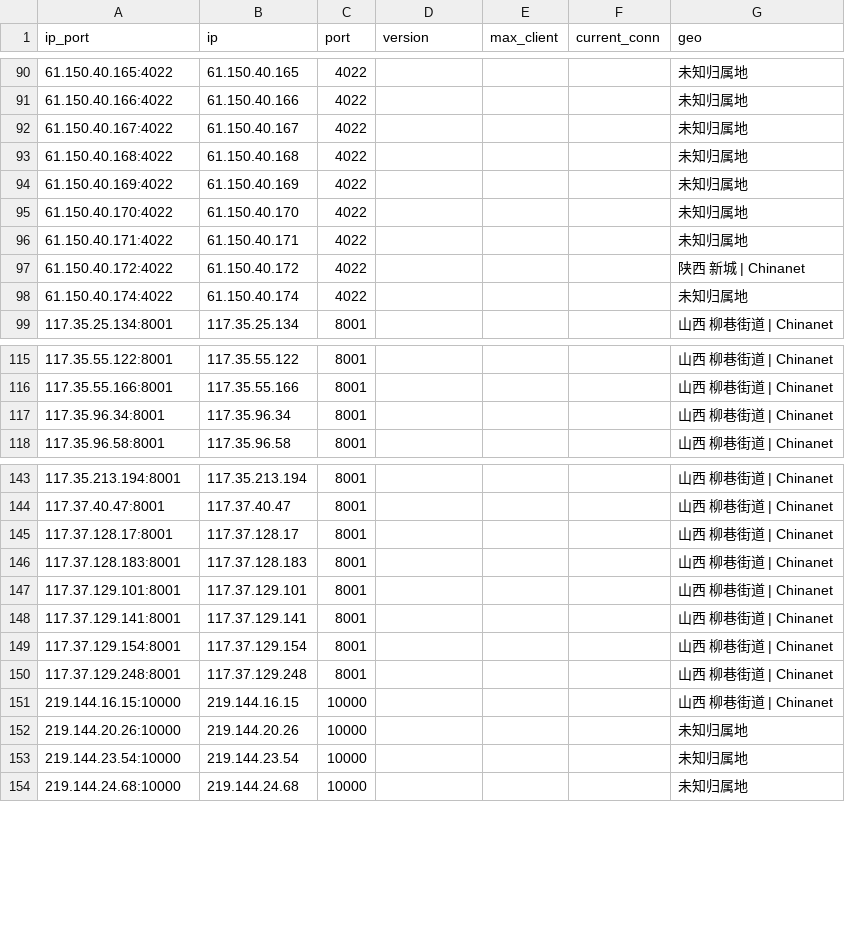
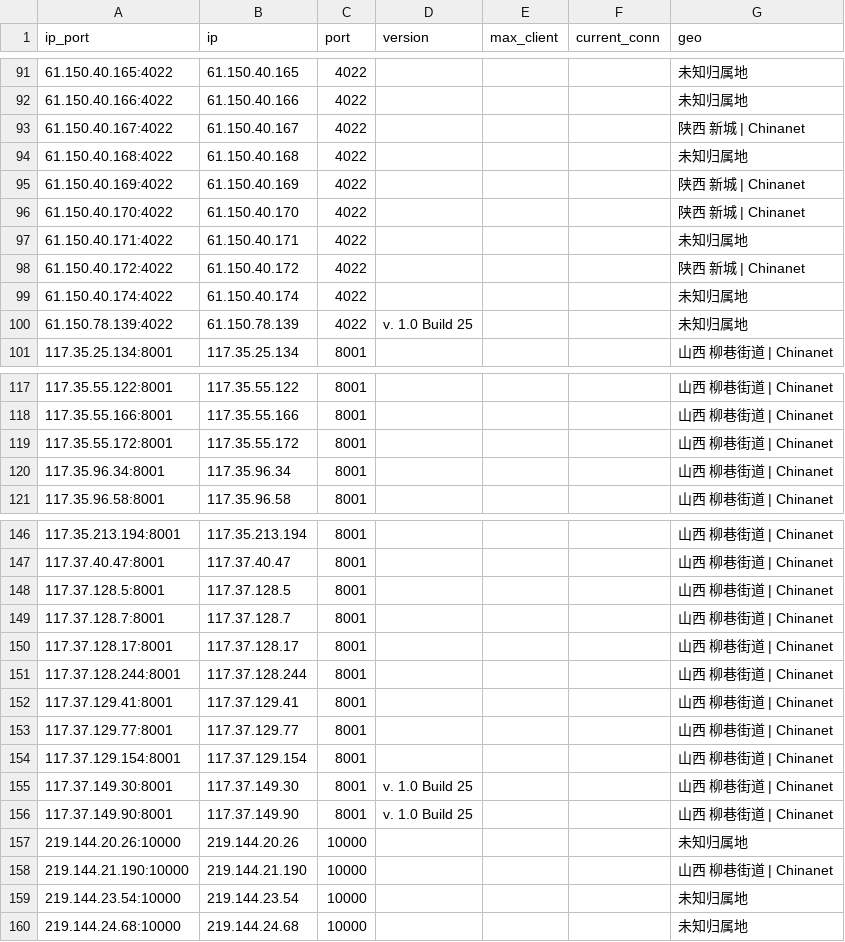
Before and after one commit to ykyfy1/sxdx, a CSV file: ip/good_Shaanxi_dianxin_result.csv, drawn as a sheet; only a part is shown, gaps mark what is left out; the diff covers the shown part only.

```diff
--- a/ip/good_Shaanxi_dianxin_result.csv
+++ b/ip/good_Shaanxi_dianxin_result.csv
@@ -91,6 +92,6 @@
 61.150.40.166:4022,61.150.40.166,4022,,,,未知归属地
-61.150.40.167:4022,61.150.40.167,4022,,,,未知归属地
+61.150.40.167:4022,61.150.40.167,4022,,,,陕西 新城 | Chinanet
 61.150.40.168:4022,61.150.40.168,4022,,,,未知归属地
-61.150.40.169:4022,61.150.40.169,4022,,,,未知归属地
-61.150.40.170:4022,61.150.40.170,4022,,,,未知归属地
+61.150.40.169:4022,61.150.40.169,4022,,,,陕西 新城 | Chinanet
+61.150.40.170:4022,61.150.40.170,4022,,,,陕西 新城 | Chinanet
 61.150.40.171:4022,61.150.40.171,4022,,,,未知归属地
@@ -98,2 +99,3 @@
 61.150.40.174:4022,61.150.40.174,4022,,,,未知归属地
+61.150.78.139:4022,61.150.78.139,4022,v. 1.0 Build 25,,,未知归属地
 117.35.25.134:8001,117.35.25.134,8001,,,,山西 柳巷街道 | Chinanet
@@ -116,2 +118,3 @@
 117.35.55.166:8001,117.35.55.166,8001,,,,山西 柳巷街道 | Chinanet
+117.35.55.172:8001,117.35.55.172,8001,,,,山西 柳巷街道 | Chinanet
 117.35.96.34:8001,117.35.96.34,8001,,,,山西 柳巷街道 | Chinanet
@@ -144,10 +147,13 @@
 117.37.40.47:8001,117.37.40.47,8001,,,,山西 柳巷街道 | Chinanet
+117.37.128.5:8001,117.37.128.5,8001,,,,山西 柳巷街道 | Chinanet
+117.37.128.7:8001,117.37.128.7,8001,,,,山西 柳巷街道 | Chinanet
 117.37.128.17:8001,117.37.128.17,8001,,,,山西 柳巷街道 | Chinanet
-117.37.128.183:8001,117.37.128.183,8001,,,,山西 柳巷街道 | Chinanet
-117.37.129.101:8001,117.37.129.101,8001,,,,山西 柳巷街道 | Chinanet
-117.37.129.141:8001,117.37.129.141,8001,,,,山西 柳巷街道 | Chinanet
+117.37.128.244:8001,117.37.128.244,8001,,,,山西 柳巷街道 | Chinanet
+117.37.129.41:8001,117.37.129.41,8001,,,,山西 柳巷街道 | Chinanet
+117.37.129.77:8001,117.37.129.77,8001,,,,山西 柳巷街道 | Chinanet
 117.37.129.154:8001,117.37.129.154,8001,,,,山西 柳巷街道 | Chinanet
-117.37.129.248:8001,117.37.129.248,8001,,,,山西 柳巷街道 | Chinanet
-219.144.16.15:10000,219.144.16.15,10000,,,,山西 柳巷街道 | Chinanet
+117.37.149.30:8001,117.37.149.30,8001,v. 1.0 Build 25,,,山西 柳巷街道 | Chinanet
+117.37.149.90:8001,117.37.149.90,8001,v. 1.0 Build 25,,,山西 柳巷街道 | Chinanet
 219.144.20.26:10000,219.144.20.26,10000,,,,未知归属地
+219.144.21.190:10000,219.144.21.190,10000,,,,山西 柳巷街道 | Chinanet
 219.144.23.54:10000,219.144.23.54,10000,,,,未知归属地
```
Also changed, not shown: 5 added rows, 3 removed rows and 46 edited cells elsewhere in this file, 5 other files.
